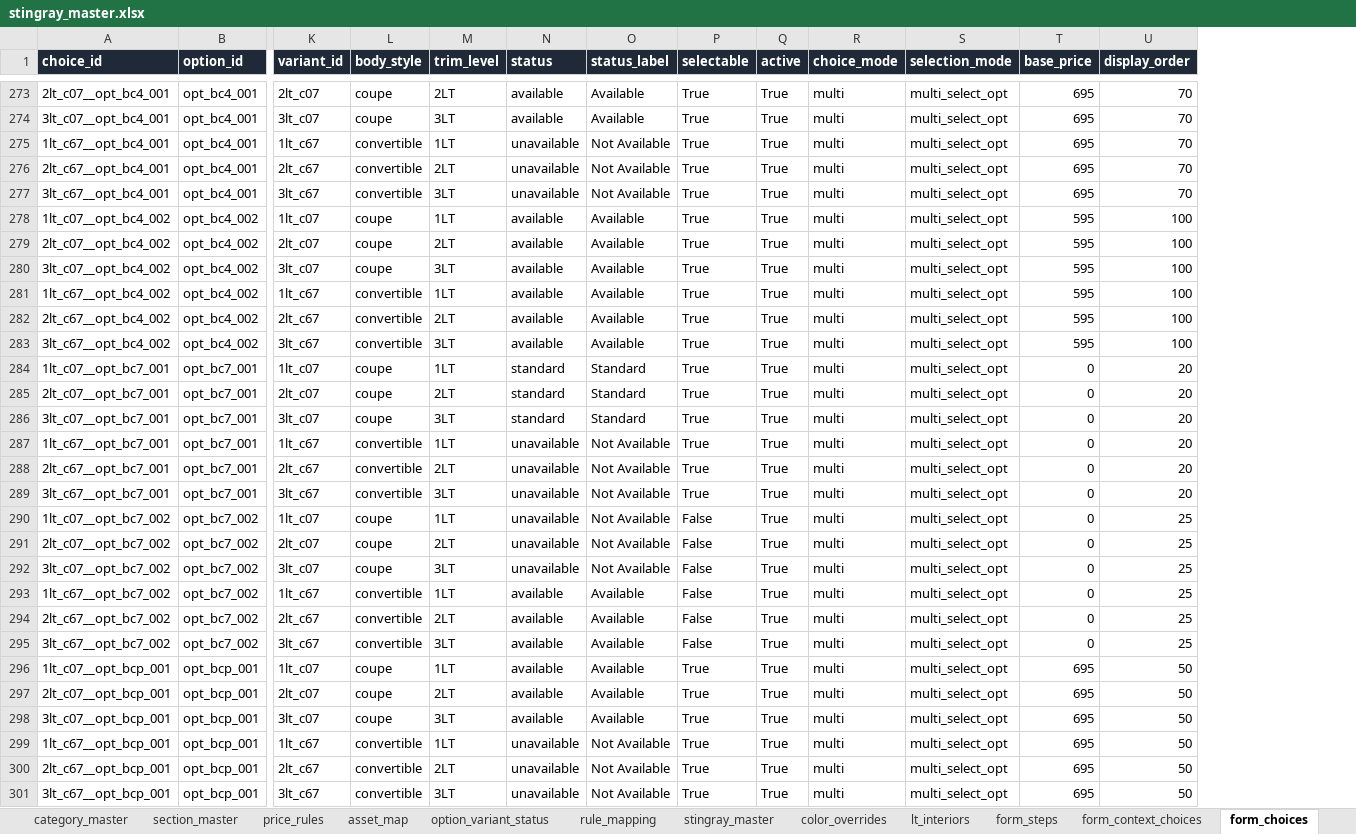
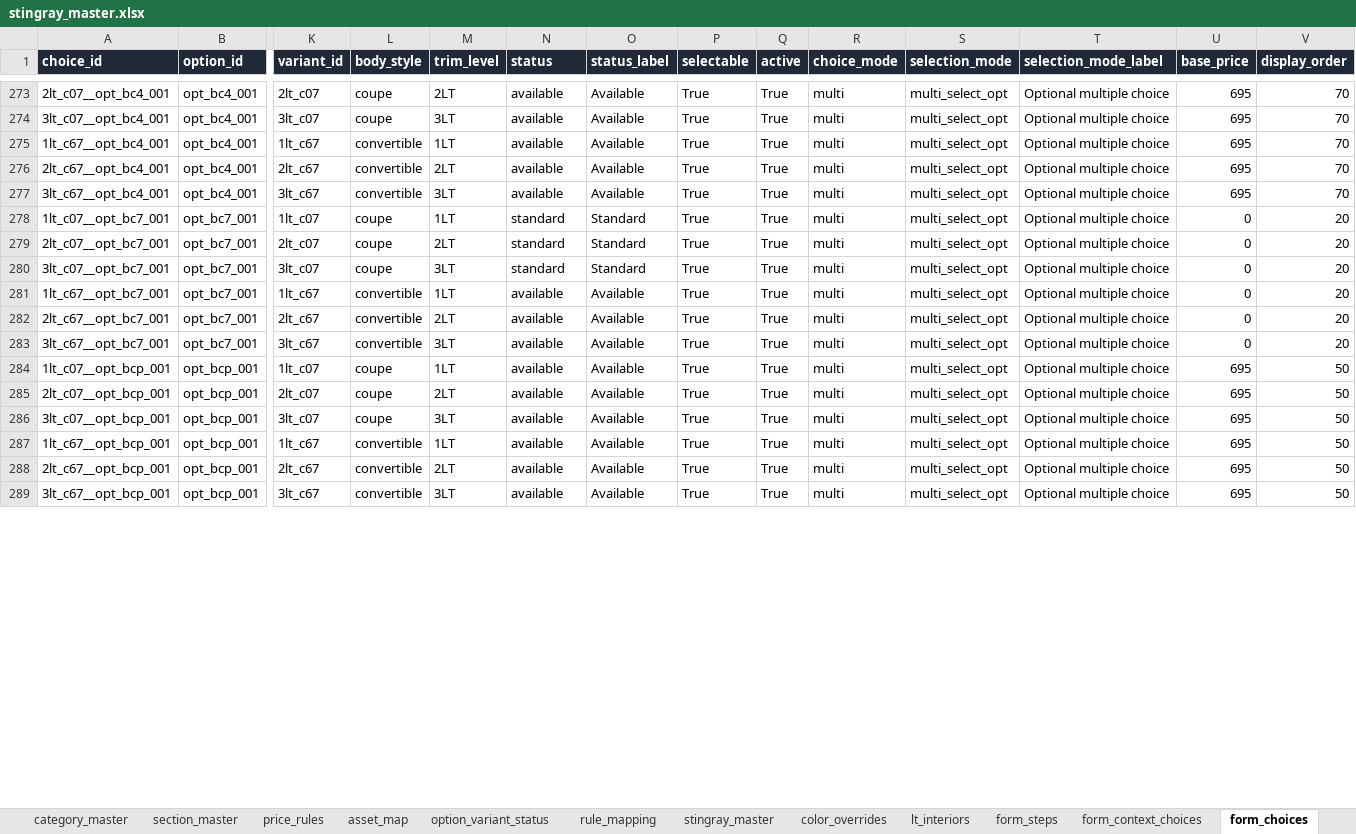
Before and after one commit to seanzmc/27vette, an Excel workbook: archived/stingray_master.xlsx, sheet form_choices, drawn as a sheet; only a part is shown, gaps mark what is left out; values as stored, in another font and other column widths than the file's, no borders; removed rows and columns are numbered as before the commit, all else as after; rows hold the shown columns only; the diff covers the shown part only; the diff names each change by its address in the sheet, - before the commit and + after, or states it on an @@ line.

Commit message:
Improves stingray form flow and option rules
Moves customer details into a dedicated final step, adds next-step navigation, and refreshes selection labels and standard equipment display for clearer checkout flow.

Normalizes duplicated option variants, hides inactive/unavailable rows, consolidates engine cover pricing, and updates spoiler/Z51 handling so availability and auto-add rules match the approved QA contract.

Adds regression coverage for the new runtime behavior and visibility rules.

```diff
--- a/archived/stingray_master.xlsx (sheet form_choices)
+++ b/archived/stingray_master.xlsx (sheet form_choices)
+column T (selection_mode_label), rows 273-289: all Optional multiple choice
-N275:N277 (status): unavailable
+N275:N277 (status): available
-O275:O277 (status_label): Not Available
+O275:O277 (status_label): Available
-row 278: 1lt_c07__opt_bc4_002 | opt_bc4_002 | 1lt_c07 | coupe | 1LT | available | Available | True | True | multi | multi_select_opt | 595 | 100
-row 279: 2lt_c07__opt_bc4_002 | opt_bc4_002 | 2lt_c07 | coupe | 2LT | available | Available | True | True | multi | multi_select_opt | 595 | 100
-row 280: 3lt_c07__opt_bc4_002 | opt_bc4_002 | 3lt_c07 | coupe | 3LT | available | Available | True | True | multi | multi_select_opt | 595 | 100
-row 281: 1lt_c67__opt_bc4_002 | opt_bc4_002 | 1lt_c67 | convertible | 1LT | available | Available | True | True | multi | multi_select_opt | 595 | 100
-row 282: 2lt_c67__opt_bc4_002 | opt_bc4_002 | 2lt_c67 | convertible | 2LT | available | Available | True | True | multi | multi_select_opt | 595 | 100
-row 283: 3lt_c67__opt_bc4_002 | opt_bc4_002 | 3lt_c67 | convertible | 3LT | available | Available | True | True | multi | multi_select_opt | 595 | 100
-N281:N283 (status): unavailable
+N281:N283 (status): available
-O281:O283 (status_label): Not Available
+O281:O283 (status_label): Available
-row 290: 1lt_c07__opt_bc7_002 | opt_bc7_002 | 1lt_c07 | coupe | 1LT | unavailable | Not Available | False | True | multi | multi_select_opt | 0 | 25
-row 291: 2lt_c07__opt_bc7_002 | opt_bc7_002 | 2lt_c07 | coupe | 2LT | unavailable | Not Available | False | True | multi | multi_select_opt | 0 | 25
-row 292: 3lt_c07__opt_bc7_002 | opt_bc7_002 | 3lt_c07 | coupe | 3LT | unavailable | Not Available | False | True | multi | multi_select_opt | 0 | 25
-row 293: 1lt_c67__opt_bc7_002 | opt_bc7_002 | 1lt_c67 | convertible | 1LT | available | Available | False | True | multi | multi_select_opt | 0 | 25
-row 294: 2lt_c67__opt_bc7_002 | opt_bc7_002 | 2lt_c67 | convertible | 2LT | available | Available | False | True | multi | multi_select_opt | 0 | 25
-row 295: 3lt_c67__opt_bc7_002 | opt_bc7_002 | 3lt_c67 | convertible | 3LT | available | Available | False | True | multi | multi_select_opt | 0 | 25
-N287:N289 (status): unavailable
+N287:N289 (status): available
-O287:O289 (status_label): Not Available
+O287:O289 (status_label): Available
```
Also changed, not shown: 66 removed rows and 90 edited cells elsewhere in this sheet, sheet form_rules, sheet form_price_rules, sheet price_rules, sheet form_steps, sheet option_variant_status, sheet stingray_master, 1 more sheet, 9 other files.
